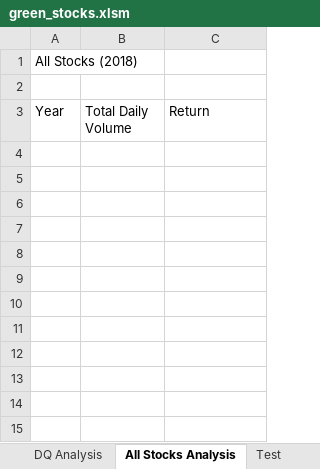
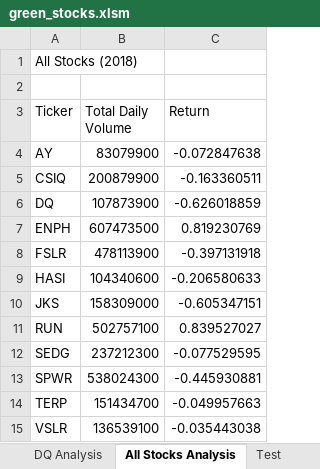
Before and after one commit to SohaT7/Stock-Analysis, an Excel workbook: green_stocks.xlsm, sheet All Stocks Analysis, drawn as a sheet; values as stored, in another font and other column widths than the file's, no borders; the diff names each change by its address in the sheet, - before the commit and + after, or states it on an @@ line.

Commit message:
Nested loops for All Stocks Analysis

```diff
--- a/green_stocks.xlsm (sheet All Stocks Analysis)
+++ b/green_stocks.xlsm (sheet All Stocks Analysis)
-A3: Year
+A3: Ticker
+row 4: AY | 83079900 | -0.072847638
+row 5: CSIQ | 200879900 | -0.163360511
+row 6: DQ | 107873900 | -0.626018859
+row 7: ENPH | 607473500 | 0.819230769
+row 8: FSLR | 478113900 | -0.397131918
+row 9: HASI | 104340600 | -0.206580633
+row 10: JKS | 158309000 | -0.605347151
+row 11: RUN | 502757100 | 0.839527027
+row 12: SEDG | 237212300 | -0.077529595
+row 13: SPWR | 538024300 | -0.445930881
+row 14: TERP | 151434700 | -0.049957663
+row 15: VSLR | 136539100 | -0.035443038
```
